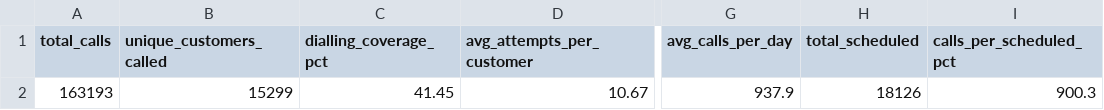
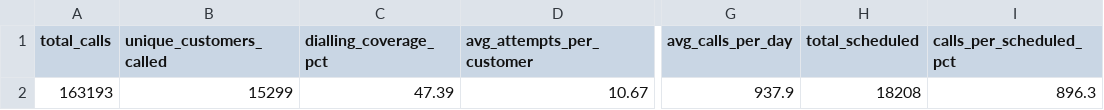
Before and after one commit to celina-nanbara/klarna-it-outbound-dialing, a CSV file: q1_activity.csv, drawn as a sheet; only a part is shown, gaps mark what is left out; the diff names each change by its address in the sheet, - before the commit and + after, or states it on an @@ line.

Commit message:
Update q1_activity.csv

```diff
--- a/q1_activity.csv
+++ b/q1_activity.csv
-C2 (dialling_coverage_pct): 41.45
+C2 (dialling_coverage_pct): 47.39
-H2 (total_scheduled): 18126
+H2 (total_scheduled): 18208
-I2 (calls_per_scheduled_pct): 900.3
+I2 (calls_per_scheduled_pct): 896.3
```
